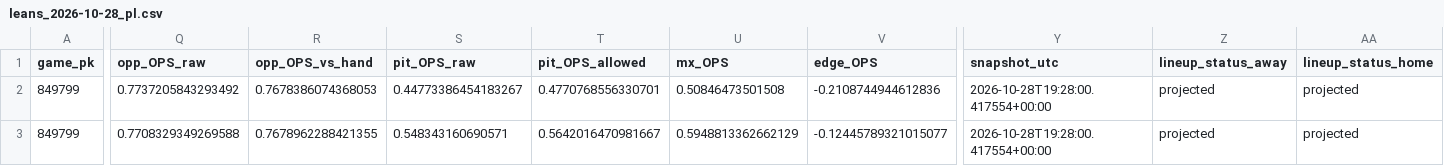
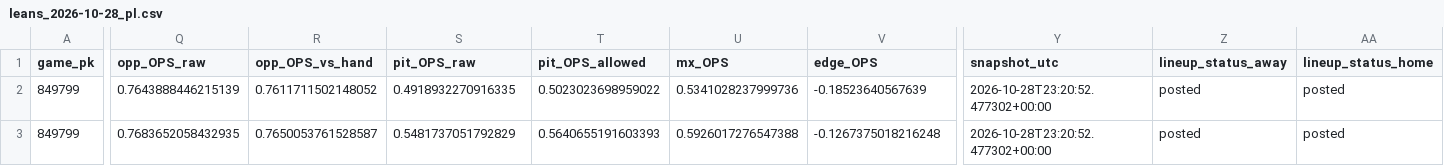
Before and after one commit to Dave356w/Dave356w, a CSV file: data/leans_2026-10-28_pl.csv, drawn as a sheet; only a part is shown, gaps mark what is left out; the diff covers the shown part only; the diff names each change by its address in the sheet, - before the commit and + after, or states it on an @@ line.

```diff
--- a/data/leans_2026-10-28_pl.csv
+++ b/data/leans_2026-10-28_pl.csv
-Q2 (opp_OPS_raw): 0.7737205843293492
+Q2 (opp_OPS_raw): 0.7643888446215139
-R2 (opp_OPS_vs_hand): 0.7678386074368053
+R2 (opp_OPS_vs_hand): 0.7611711502148052
-S2 (pit_OPS_raw): 0.44773386454183267
+S2 (pit_OPS_raw): 0.4918932270916335
-T2 (pit_OPS_allowed): 0.4770768556330701
+T2 (pit_OPS_allowed): 0.5023023698959022
-U2 (mx_OPS): 0.50846473501508
+U2 (mx_OPS): 0.5341028237999736
-V2 (edge_OPS): -0.2108744944612836
+V2 (edge_OPS): -0.18523640567639
-Y2:Y3 (snapshot_utc): 2026-10-28T19:28:00.417554+00:00
+Y2:Y3 (snapshot_utc): 2026-10-28T23:20:52.477302+00:00
-Z2:Z3 (lineup_status_away): projected
+Z2:Z3 (lineup_status_away): posted
-AA2:AA3 (lineup_status_home): projected
+AA2:AA3 (lineup_status_home): posted
-Q3 (opp_OPS_raw): 0.7708329349269588
+Q3 (opp_OPS_raw): 0.7683652058432935
-R3 (opp_OPS_vs_hand): 0.7678962288421355
+R3 (opp_OPS_vs_hand): 0.7650053761528587
-S3 (pit_OPS_raw): 0.548343160690571
+S3 (pit_OPS_raw): 0.5481737051792829
-T3 (pit_OPS_allowed): 0.5642016470981667
+T3 (pit_OPS_allowed): 0.5640655191603393
-U3 (mx_OPS): 0.5948813362662129
+U3 (mx_OPS): 0.5926017276547388
-V3 (edge_OPS): -0.12445789321015077
+V3 (edge_OPS): -0.1267375018216248
```
Also changed, not shown: 13 edited cells elsewhere in this file, data/hitters_2026-10-28_xw.csv, data/leans_2026-10-28_xw.csv, 3 other files.
